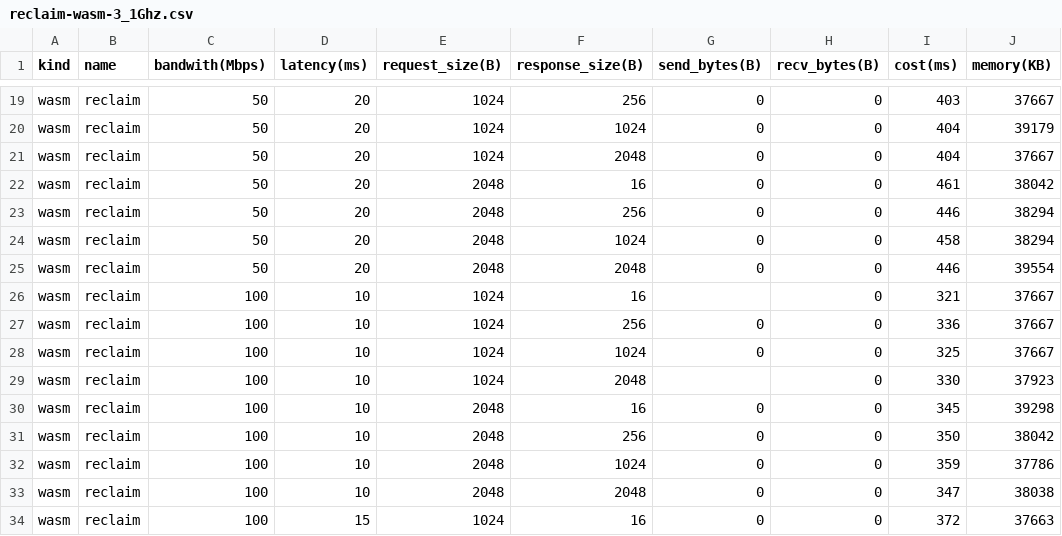
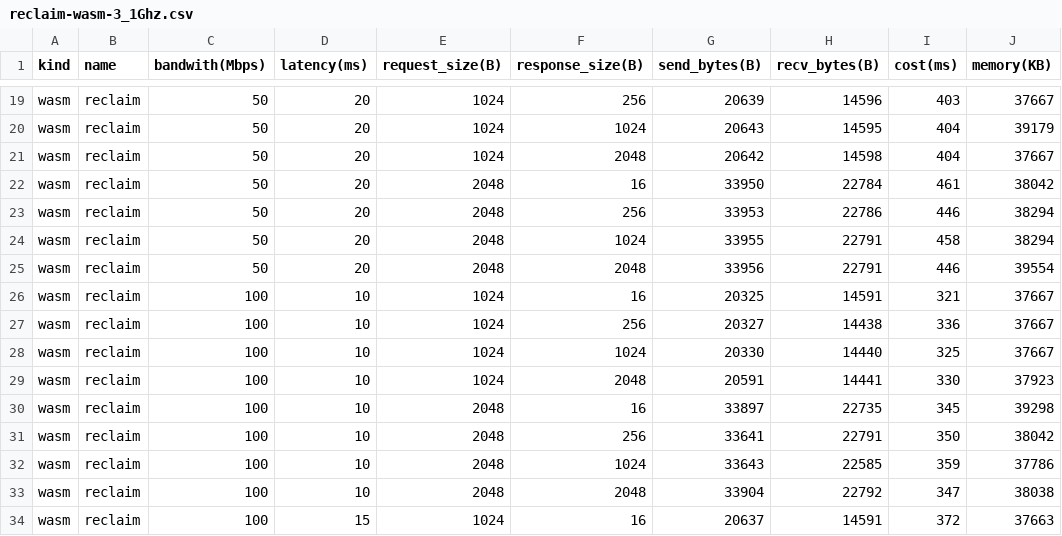
Before and after one commit to primus-labs/zktls-bench, a CSV file: bench_data/reclaim-wasm-3_1Ghz.csv, drawn as a sheet; only a part is shown, gaps mark what is left out; the diff covers the shown part only; the diff names each change by its address in the sheet, - before the commit and + after, or states it on an @@ line.

```diff
--- a/bench_data/reclaim-wasm-3_1Ghz.csv
+++ b/bench_data/reclaim-wasm-3_1Ghz.csv
-G19 (send_bytes(B)): 0
+G19 (send_bytes(B)): 20639
-H19 (recv_bytes(B)): 0
+H19 (recv_bytes(B)): 14596
-G20 (send_bytes(B)): 0
+G20 (send_bytes(B)): 20643
-H20 (recv_bytes(B)): 0
+H20 (recv_bytes(B)): 14595
-G21 (send_bytes(B)): 0
+G21 (send_bytes(B)): 20642
-H21 (recv_bytes(B)): 0
+H21 (recv_bytes(B)): 14598
-G22 (send_bytes(B)): 0
+G22 (send_bytes(B)): 33950
-H22 (recv_bytes(B)): 0
+H22 (recv_bytes(B)): 22784
-G23 (send_bytes(B)): 0
+G23 (send_bytes(B)): 33953
-H23 (recv_bytes(B)): 0
+H23 (recv_bytes(B)): 22786
-G24 (send_bytes(B)): 0
+G24 (send_bytes(B)): 33955
-H24:H25 (recv_bytes(B)): 0
+H24:H25 (recv_bytes(B)): 22791
-G25 (send_bytes(B)): 0
+G25 (send_bytes(B)): 33956
-G26 (send_bytes(B)): (empty)
+G26 (send_bytes(B)): 20325
-H26 (recv_bytes(B)): 0
+H26 (recv_bytes(B)): 14591
-G27 (send_bytes(B)): 0
+G27 (send_bytes(B)): 20327
-H27 (recv_bytes(B)): 0
+H27 (recv_bytes(B)): 14438
-G28 (send_bytes(B)): 0
+G28 (send_bytes(B)): 20330
-H28 (recv_bytes(B)): 0
+H28 (recv_bytes(B)): 14440
-G29 (send_bytes(B)): (empty)
+G29 (send_bytes(B)): 20591
-H29 (recv_bytes(B)): 0
+H29 (recv_bytes(B)): 14441
-G30 (send_bytes(B)): 0
+G30 (send_bytes(B)): 33897
-H30 (recv_bytes(B)): 0
+H30 (recv_bytes(B)): 22735
-G31 (send_bytes(B)): 0
+G31 (send_bytes(B)): 33641
-H31 (recv_bytes(B)): 0
+H31 (recv_bytes(B)): 22791
-G32 (send_bytes(B)): 0
+G32 (send_bytes(B)): 33643
-H32 (recv_bytes(B)): 0
+H32 (recv_bytes(B)): 22585
-G33 (send_bytes(B)): 0
+G33 (send_bytes(B)): 33904
-H33 (recv_bytes(B)): 0
+H33 (recv_bytes(B)): 22792
-G34 (send_bytes(B)): 0
+G34 (send_bytes(B)): 20637
-H34 (recv_bytes(B)): 0
+H34 (recv_bytes(B)): 14591
```
Also changed, not shown: 112 edited cells elsewhere in this file, bench_data/reclaim-x86-3_1Ghz.csv, 5 other files.
